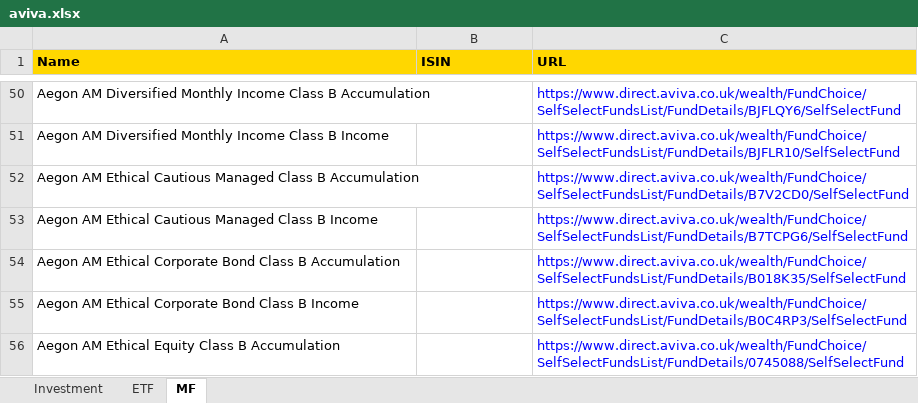
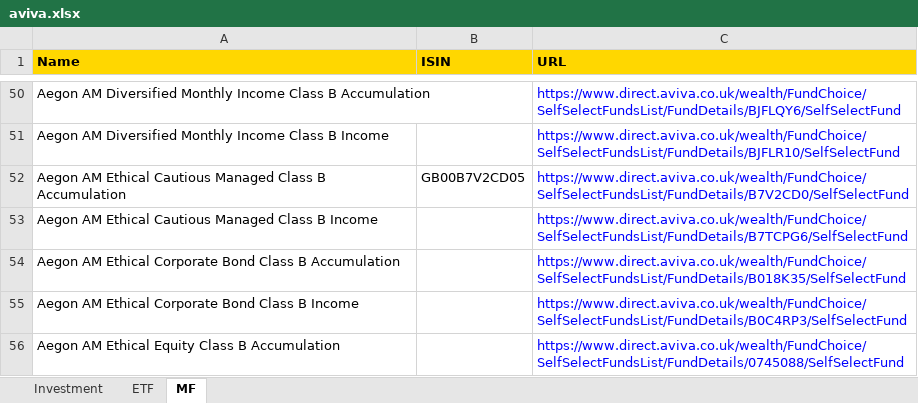
Before and after one commit to amineautomation2/concurrent-13, an Excel workbook: spreadsheet/aviva.xlsx, sheet MF, drawn as a sheet; only a part is shown, gaps mark what is left out; values as stored, in another font and other column widths than the file's, no borders; the diff covers the shown part only; the diff names each change by its address in the sheet, - before the commit and + after, or states it on an @@ line.

```diff
--- a/spreadsheet/aviva.xlsx (sheet MF)
+++ b/spreadsheet/aviva.xlsx (sheet MF)
-B52 (ISIN): (empty)
+B52 (ISIN): GB00B7V2CD05
```
Also changed, not shown: 5 edited cells elsewhere in this sheet, 6 other files.
